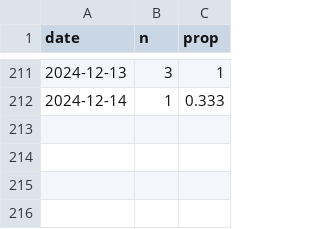
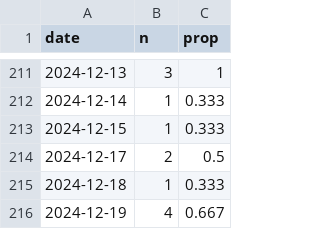
Before and after one commit to matthewgthomas/gratitude, a CSV file: src/data/grats-people-only-daily.csv, drawn as a sheet; only a part is shown, gaps mark what is left out.

```diff
--- a/src/data/grats-people-only-daily.csv
+++ b/src/data/grats-people-only-daily.csv
@@ -212 +212,5 @@ date,n,prop
 2024-12-14,1,0.333
+2024-12-15,1,0.333
+2024-12-17,2,0.5
+2024-12-18,1,0.333
+2024-12-19,4,0.667
```
Also changed, not shown: src/data/grats-people-only-monthly.csv, src/data/grats-people-only-weekly.csv, 6 other files.
